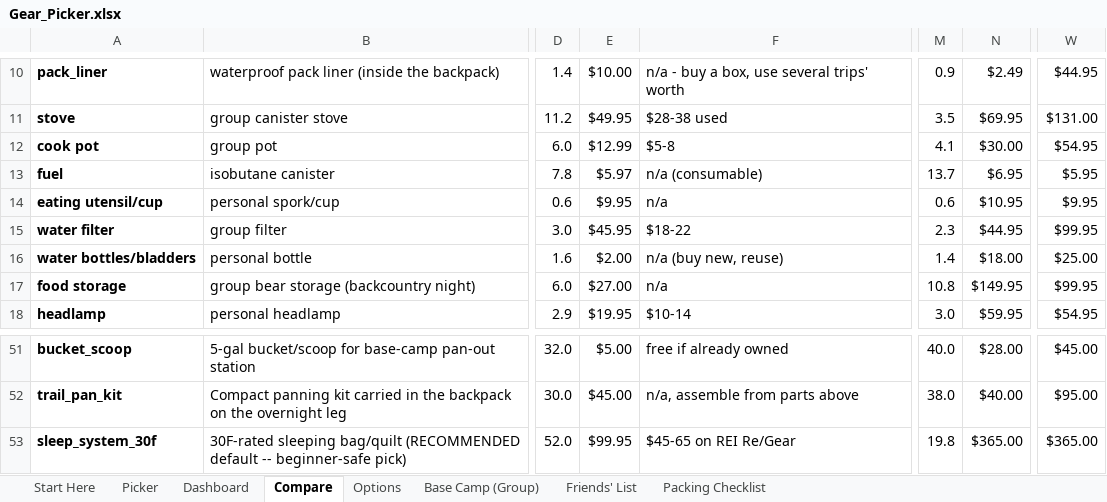
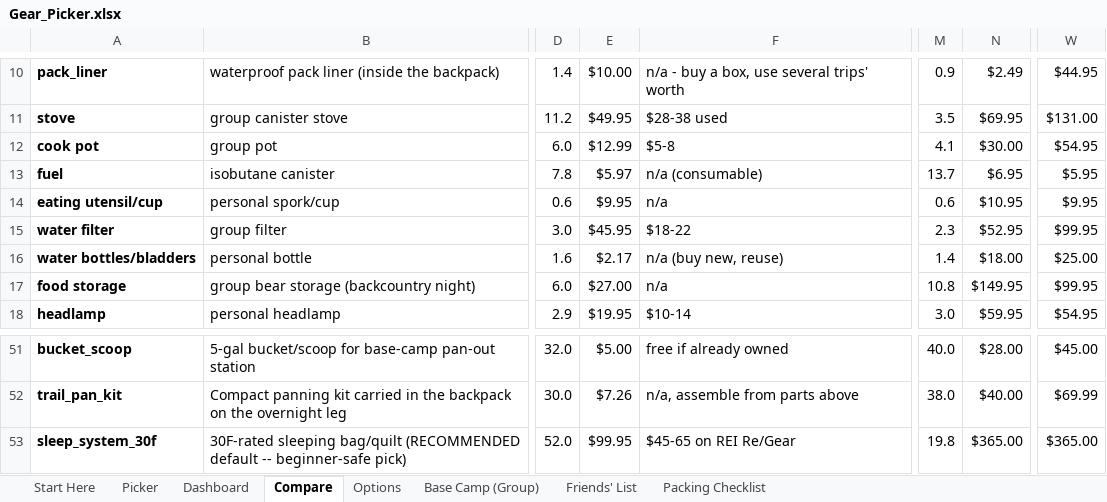
Before and after one commit to Hearnoevil343/guys-ga-trip, an Excel workbook: Gear_Picker.xlsx, sheet Compare, drawn as a sheet; only a part is shown, gaps mark what is left out; values as stored, in another font and other column widths than the file's, no borders; the diff covers the shown part only; the diff names each change by its address in the sheet, - before the commit and + after, or states it on an @@ line.

```diff
--- a/Gear_Picker.xlsx (sheet Compare)
+++ b/Gear_Picker.xlsx (sheet Compare)
-N15: $44.95
+N15: $52.95
-E16: $2.00
+E16: $2.17
-E52: $45.00
+E52: $7.26
-W52: $95.00
+W52: $69.99
```
Also changed, not shown: 18 edited cells elsewhere in this sheet, sheet Options, 11 other files.
